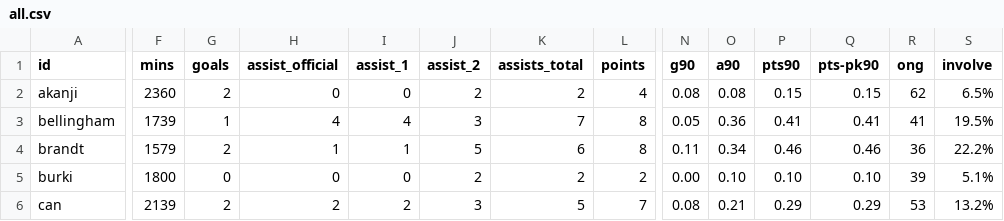
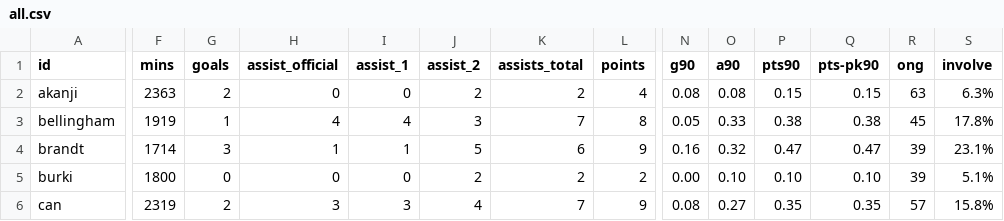
Before and after one commit to adarowski/bvb, a CSV file: _data/stats-2020-2021/all.csv, drawn as a sheet; only a part is shown, gaps mark what is left out; the diff covers the shown part only; the diff names each change by its address in the sheet, - before the commit and + after, or states it on an @@ line.

```diff
--- a/_data/stats-2020-2021/all.csv
+++ b/_data/stats-2020-2021/all.csv
-F2 (mins): 2360
+F2 (mins): 2363
-R2 (ong): 62
+R2 (ong): 63
-S2 (involve): 6.5%
+S2 (involve): 6.3%
-F3 (mins): 1739
+F3 (mins): 1919
-O3 (a90): 0.36
+O3 (a90): 0.33
-P3 (pts90): 0.41
+P3 (pts90): 0.38
-Q3 (pts-pk90): 0.41
+Q3 (pts-pk90): 0.38
-R3 (ong): 41
+R3 (ong): 45
-S3 (involve): 19.5%
+S3 (involve): 17.8%
-F4 (mins): 1579
+F4 (mins): 1714
-G4 (goals): 2
+G4 (goals): 3
-L4 (points): 8
+L4 (points): 9
-N4 (g90): 0.11
+N4 (g90): 0.16
-O4 (a90): 0.34
+O4 (a90): 0.32
-P4 (pts90): 0.46
+P4 (pts90): 0.47
-Q4 (pts-pk90): 0.46
+Q4 (pts-pk90): 0.47
-R4 (ong): 36
+R4 (ong): 39
-S4 (involve): 22.2%
+S4 (involve): 23.1%
-F6 (mins): 2139
+F6 (mins): 2319
-H6 (assist_official): 2
+H6 (assist_official): 3
-I6 (assist_1): 2
+I6 (assist_1): 3
-J6 (assist_2): 3
+J6 (assist_2): 4
-K6 (assists_total): 5
+K6 (assists_total): 7
-L6 (points): 7
+L6 (points): 9
-O6 (a90): 0.21
+O6 (a90): 0.27
-P6 (pts90): 0.29
+P6 (pts90): 0.35
-Q6 (pts-pk90): 0.29
+Q6 (pts-pk90): 0.35
-R6 (ong): 53
+R6 (ong): 57
-S6 (involve): 13.2%
+S6 (involve): 15.8%
```
Also changed, not shown: 104 edited cells elsewhere in this file, _data/stats-2020-2021/bundesliga.csv, _data/stats-2020-2021/cup.csv, 1 other file.
